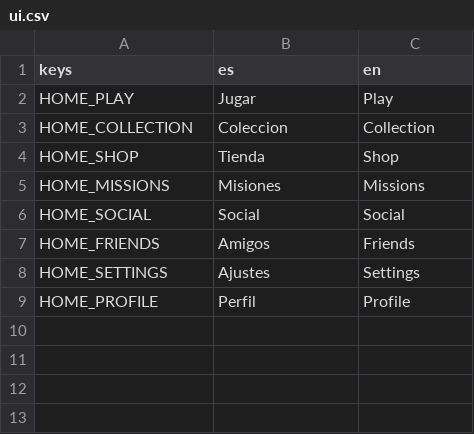
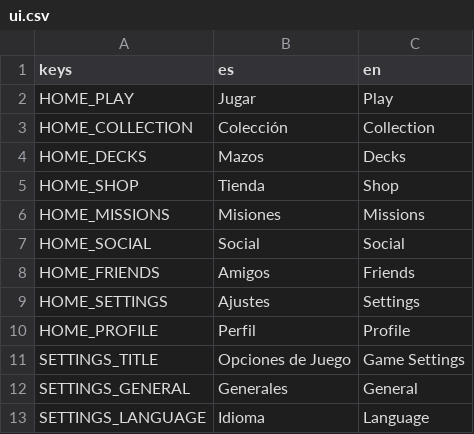
Before and after one commit to Bildurre/choque_de_leyendas_vg, a CSV file: translations/ui.csv, drawn as a sheet.

```diff
--- a/translations/ui.csv
+++ b/translations/ui.csv
@@ -2,3 +2,4 @@ keys,es,en
 HOME_PLAY,Jugar,Play
-HOME_COLLECTION,Coleccion,Collection
+HOME_COLLECTION,Colección,Collection
+HOME_DECKS,Mazos,Decks
 HOME_SHOP,Tienda,Shop
@@ -9 +10,4 @@ HOME_SETTINGS,Ajustes,Settings
 HOME_PROFILE,Perfil,Profile
+SETTINGS_TITLE,Opciones de Juego,Game Settings
+SETTINGS_GENERAL,Generales,General
+SETTINGS_LANGUAGE,Idioma,Language
```
Also changed, not shown: 3 other files.
